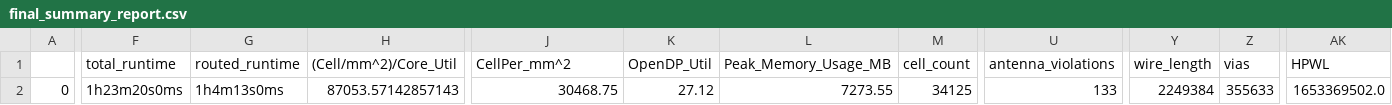
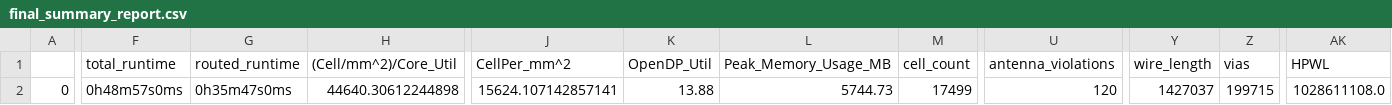
Before and after one commit to SerdarUnal132/pwm_openmpw, a CSV file: signoff/pwm/final_summary_report.csv, drawn as a sheet; only a part is shown, gaps mark what is left out; the diff covers the shown part only; the diff names each change by its address in the sheet, - before the commit and + after, or states it on an @@ line.

```diff
--- a/signoff/pwm/final_summary_report.csv
+++ b/signoff/pwm/final_summary_report.csv
-F2 (total_runtime): 1h23m20s0ms
+F2 (total_runtime): 0h48m57s0ms
-G2 (routed_runtime): 1h4m13s0ms
+G2 (routed_runtime): 0h35m47s0ms
-H2 ((Cell/mm^2)/Core_Util): 87053.57142857143
+H2 ((Cell/mm^2)/Core_Util): 44640.30612244898
-J2 (CellPer_mm^2): 30468.75
+J2 (CellPer_mm^2): 15624.107142857141
-K2 (OpenDP_Util): 27.12
+K2 (OpenDP_Util): 13.88
-L2 (Peak_Memory_Usage_MB): 7273.55
+L2 (Peak_Memory_Usage_MB): 5744.73
-M2 (cell_count): 34125
+M2 (cell_count): 17499
-U2 (antenna_violations): 133
+U2 (antenna_violations): 120
-Y2 (wire_length): 2249384
+Y2 (wire_length): 1427037
-Z2 (vias): 355633
+Z2 (vias): 199715
-AK2 (HPWL): 1653369502.0
+AK2 (HPWL): 1028611108.0
```
Also changed, not shown: 19 edited cells elsewhere in this file, signoff/user_project_wrapper/final_summary_report.csv, 20 other files.
